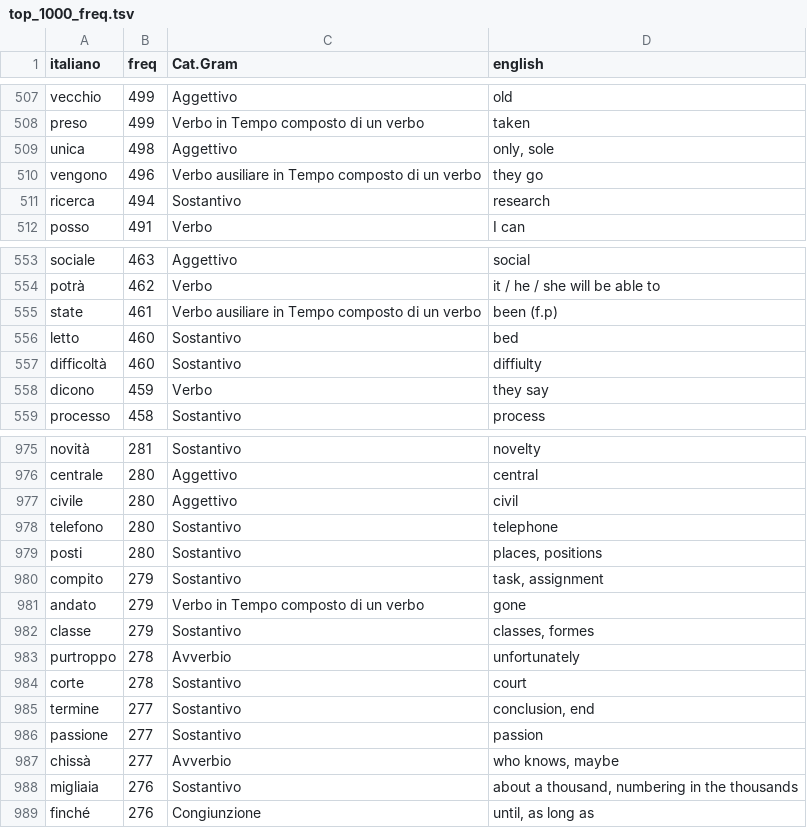
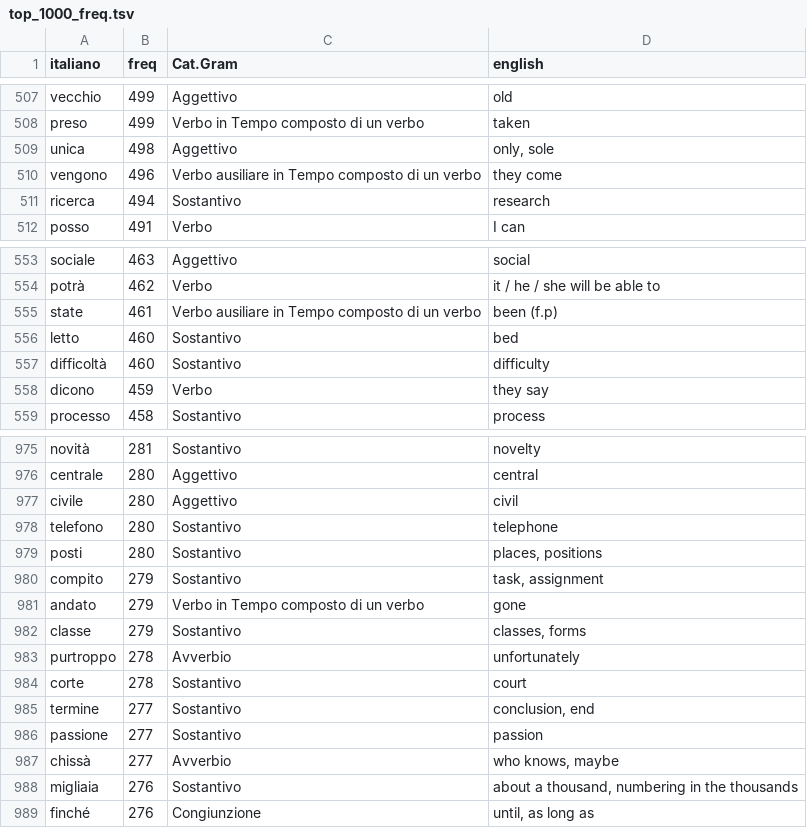
Before and after one commit to mhamilt/top-1000-colfis-anki-deck, a TSV file: tsv/top_1000_freq.tsv, drawn as a sheet; only a part is shown, gaps mark what is left out; the diff covers the shown part only.

```diff
--- a/tsv/top_1000_freq.tsv
+++ b/tsv/top_1000_freq.tsv
@@ -509,3 +509,3 @@ preso	499	Verbo in Tempo composto di un verbo	taken
 unica	498	Aggettivo	only, sole
-vengono	496	Verbo ausiliare in Tempo composto di un verbo	they go
+vengono	496	Verbo ausiliare in Tempo composto di un verbo	they come
 ricerca	494	Sostantivo	research
@@ -556,3 +556,3 @@ state	461	Verbo ausiliare in Tempo composto di un verbo	been (f.p)
 letto	460	Sostantivo	bed
-difficoltà	460	Sostantivo	diffiulty
+difficoltà	460	Sostantivo	difficulty
 dicono	459	Verbo	they say
@@ -981,3 +981,3 @@ compito	279	Sostantivo	task, assignment
 andato	279	Verbo in Tempo composto di un verbo	gone
-classe	279	Sostantivo	classes, formes
+classe	279	Sostantivo	classes, forms
 purtroppo	278	Avverbio	unfortunately
```
Also changed, not shown: 5 edited cells elsewhere in this file, tsv/top_1000_rank.tsv, tsv/top_1000_wiktionary.tsv.
